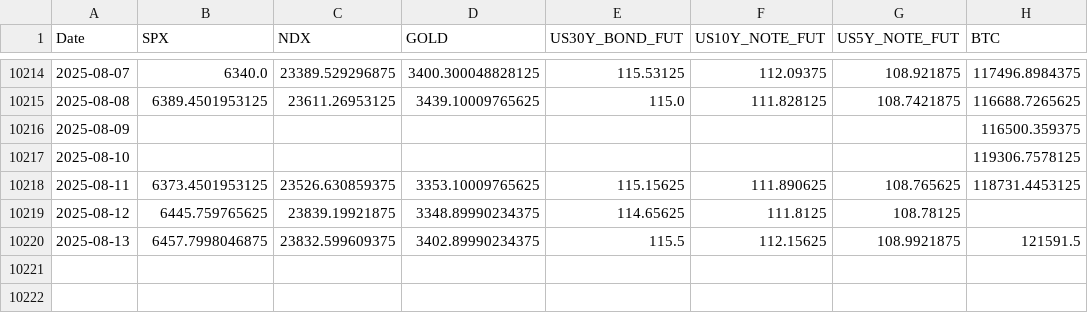
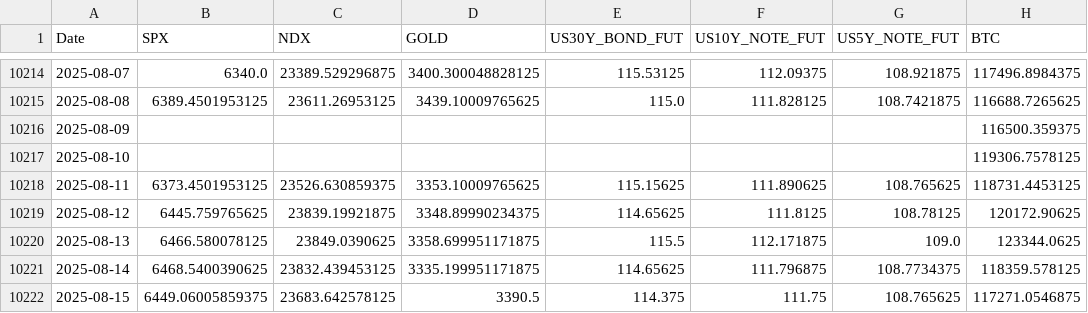
Before and after one commit to Dexeyy/Macro-Model, a CSV file: Data/raw/asset_prices.csv, drawn as a sheet; only a part is shown, gaps mark what is left out.

Commit message:
New Excel Workbook Req agent
Fix New charts for excel not uplaoding

```diff
--- a/Data/raw/asset_prices.csv
+++ b/Data/raw/asset_prices.csv
@@ -10218,3 +10218,5 @@ Date,SPX,NDX,GOLD,US30Y_BOND_FUT,US10Y_NOTE_FUT,US5Y_NOTE_FUT,BTC
 2025-08-11,6373.4501953125,23526.630859375,3353.10009765625,115.15625,111.890625,108.765625,118731.4453125
-2025-08-12,6445.759765625,23839.19921875,3348.89990234375,114.65625,111.8125,108.78125,
-2025-08-13,6457.7998046875,23832.599609375,3402.89990234375,115.5,112.15625,108.9921875,121591.5
+2025-08-12,6445.759765625,23839.19921875,3348.89990234375,114.65625,111.8125,108.78125,120172.90625
+2025-08-13,6466.580078125,23849.0390625,3358.699951171875,115.5,112.171875,109.0,123344.0625
+2025-08-14,6468.5400390625,23832.439453125,3335.199951171875,114.65625,111.796875,108.7734375,118359.578125
+2025-08-15,6449.06005859375,23683.642578125,3390.5,114.375,111.75,108.765625,117271.0546875
```
Also changed, not shown: Data/processed/portfolio_returns_Ensemble_Regime.csv, Data/processed/portfolio_returns_GMM.csv, 45 other files.
